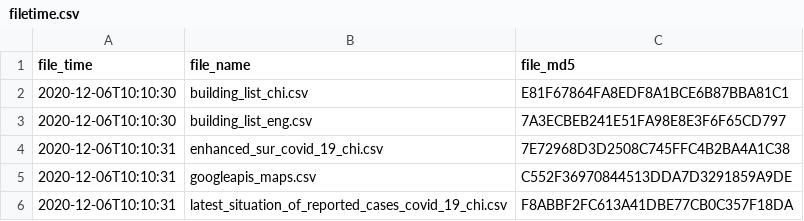
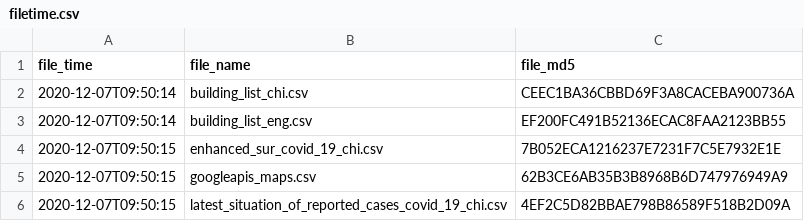
Before and after one commit to covid-hk/covid-hk.github.io, a CSV file: filetime.csv, drawn as a sheet.

```diff
--- a/filetime.csv
+++ b/filetime.csv
@@ -1,6 +1,6 @@
 file_time,file_name,file_md5
-2020-12-06T10:10:30,building_list_chi.csv,E81F67864FA8EDF8A1BCE6B87BBA81C1
-2020-12-06T10:10:30,building_list_eng.csv,7A3ECBEB241E51FA98E8E3F6F65CD797
-2020-12-06T10:10:31,enhanced_sur_covid_19_chi.csv,7E72968D3D2508C745FFC4B2BA4A1C38
-2020-12-06T10:10:31,googleapis_maps.csv,C552F36970844513DDA7D3291859A9DE
-2020-12-06T10:10:31,latest_situation_of_reported_cases_covid_19_chi.csv,F8ABBF2FC613A41DBE77CB0C357F18DA
+2020-12-07T09:50:14,building_list_chi.csv,CEEC1BA36CBBD69F3A8CACEBA900736A
+2020-12-07T09:50:14,building_list_eng.csv,EF200FC491B52136ECAC8FAA2123BB55
+2020-12-07T09:50:15,enhanced_sur_covid_19_chi.csv,7B052ECA1216237E7231F7C5E7932E1E
+2020-12-07T09:50:15,googleapis_maps.csv,62B3CE6AB35B3B8968B6D747976949A9
+2020-12-07T09:50:15,latest_situation_of_reported_cases_covid_19_chi.csv,4EF2C5D82BBAE798B86589F518B2D09A
```
Also changed, not shown: building_list_chi.csv, building_list_eng.csv, 2 other files.
